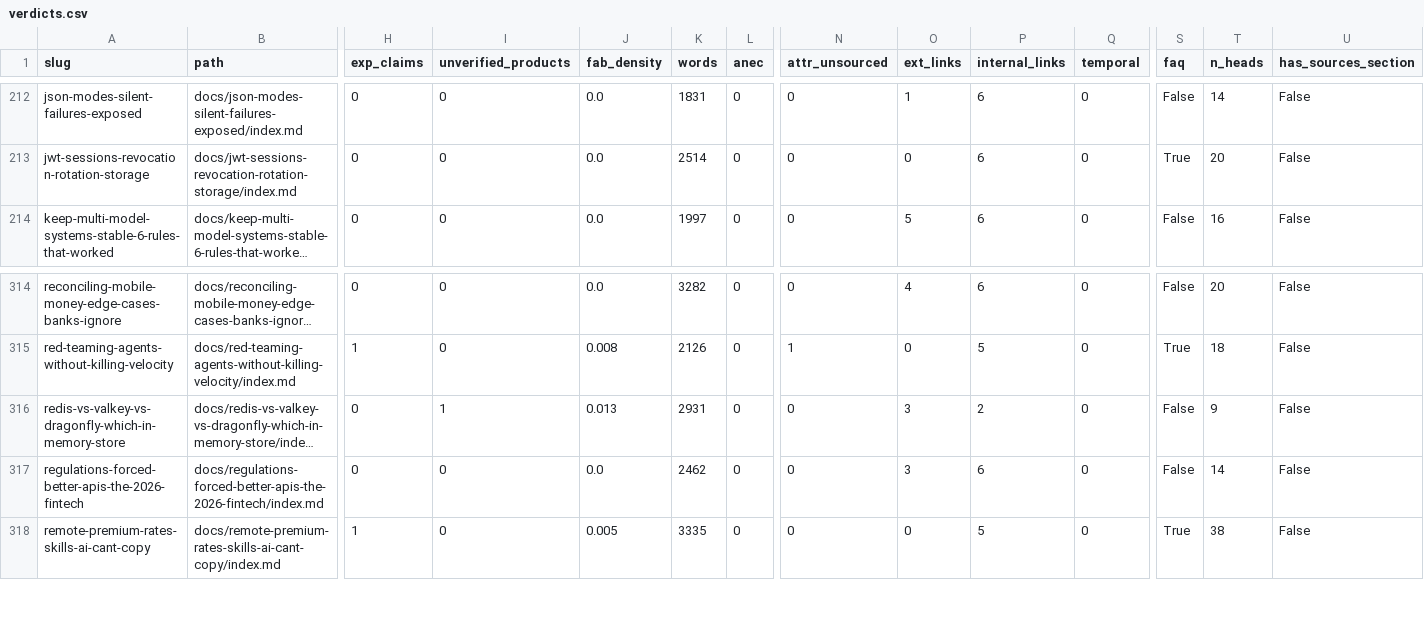
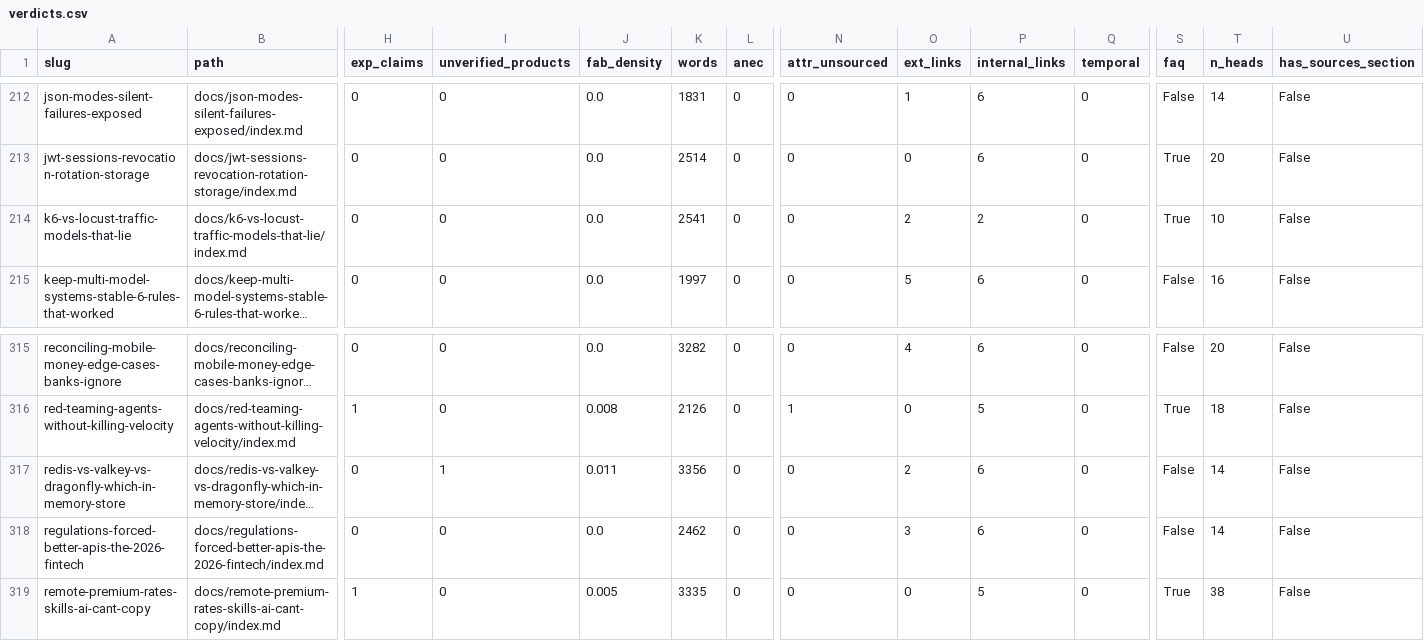
Before and after one commit to kubaik/kubaik.github.io, a CSV file: triage_report/verdicts.csv, drawn as a sheet; only a part is shown, gaps mark what is left out; long unchanged cells end in …; addresses are those after the commit; rows hold the shown columns only; the diff names each change by its address in the sheet, - before the commit and + after, or states it on an @@ line.

```diff
--- a/triage_report/verdicts.csv
+++ b/triage_report/verdicts.csv
+row 214: k6-vs-locust-traffic-models-that-lie | docs/k6-vs-locust-traffic-models-that-lie/index.md | 0 | 0 | 0.0 | 2541 | 0 | 0 | 2 | 2 | 0 | True | 10 | False
-J317 (fab_density): 0.013
+J317 (fab_density): 0.011
-K317 (words): 2931
+K317 (words): 3356
-O317 (ext_links): 3
+O317 (ext_links): 2
-P317 (internal_links): 2
+P317 (internal_links): 6
-T317 (n_heads): 9
+T317 (n_heads): 14
```
Also changed, not shown: quality_report_full.csv, 47 other files.
